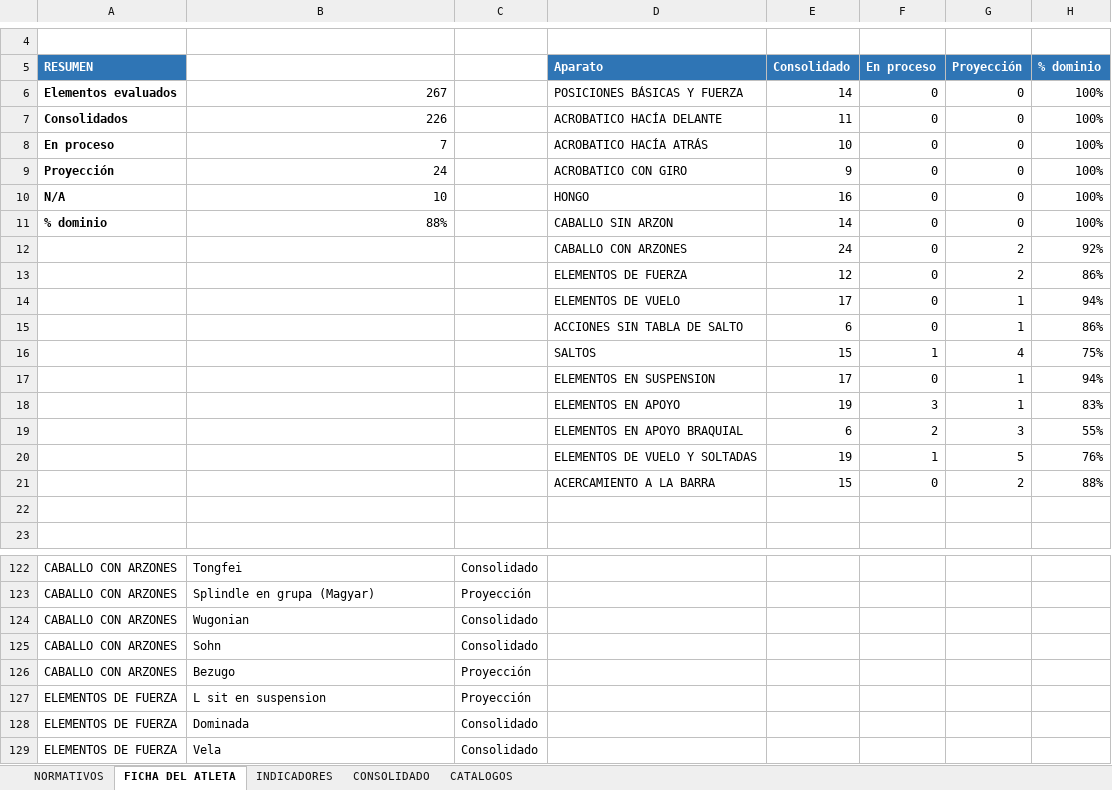
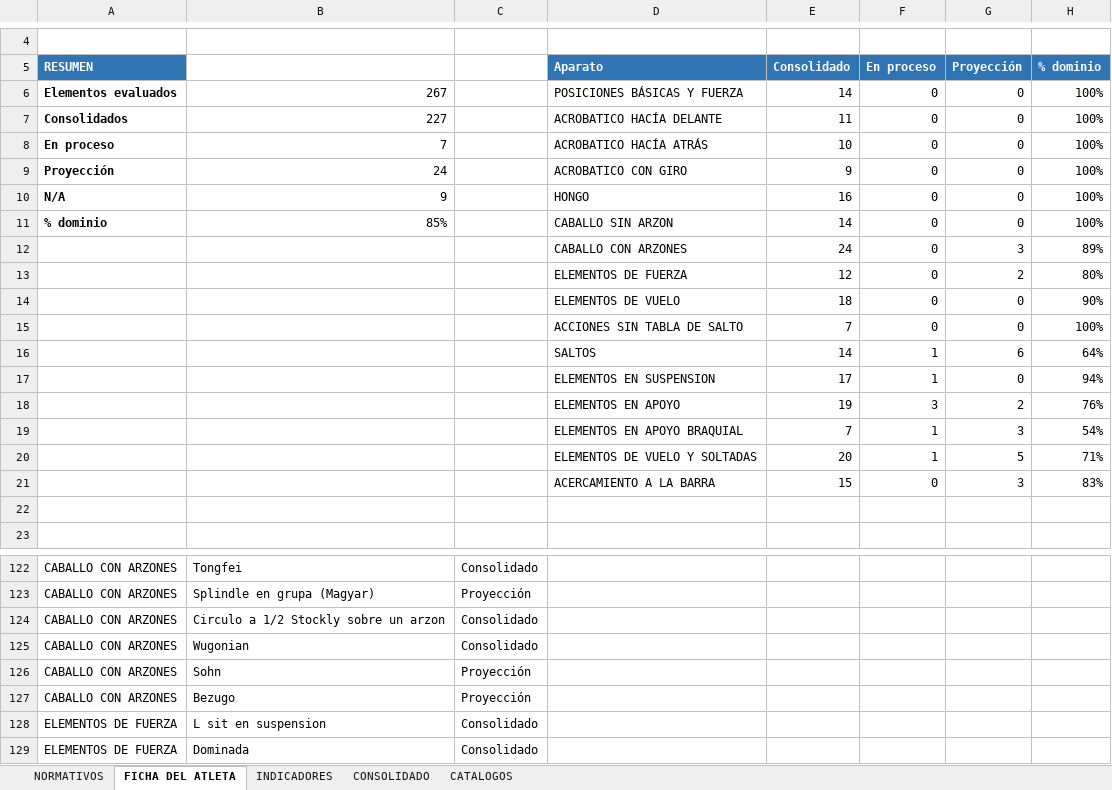
Before and after one commit to josemanueljaimemorales/GAV-APP-AKC, an Excel workbook: modulos/normativos/NORMATIVOS_AKC.xlsx, sheet FICHA DEL ATLETA, drawn as a sheet; only a part is shown, gaps mark what is left out; the shorter side is filled out with more unchanged rows; values as stored, in another font and other column widths than the file's, no borders; conditional formats not drawn; removed rows and columns are numbered as before the commit, all else as after; the diff covers the shown part only; the diff names each change by its address in the sheet, - before the commit and + after, or states it on an @@ line.

```diff
--- a/modulos/normativos/NORMATIVOS_AKC.xlsx (sheet FICHA DEL ATLETA)
+++ b/modulos/normativos/NORMATIVOS_AKC.xlsx (sheet FICHA DEL ATLETA)
-B7: 226
+B7: 227
-B10: 10
+B10: 9
-B11: 88%
+B11: 85%
-G12 (Proyección): 2
+G12 (Proyección): 3
-H12 (% dominio): 92%
+H12 (% dominio): 89%
-H13 (% dominio): 86%
+H13 (% dominio): 80%
-row 14:  |  |  | ELEMENTOS DE VUELO | 17 | 0 | 1 | 94%
-row 15:  |  |  | ACCIONES SIN TABLA DE SALTO | 6 | 0 | 1 | 86%
-row 16:  |  |  | SALTOS | 15 | 1 | 4 | 75%
+row 14:  |  |  | ELEMENTOS DE VUELO | 18 | 0 | 0 | 90%
+row 15:  |  |  | ACCIONES SIN TABLA DE SALTO | 7 | 0 | 0 | 100%
+row 16:  |  |  | SALTOS | 14 | 1 | 6 | 64%
-F17 (En proceso): 0
+F17 (En proceso): 1
-G17 (Proyección): 1
+G17 (Proyección): 0
-G18 (Proyección): 1
+G18 (Proyección): 2
-H18 (% dominio): 83%
+H18 (% dominio): 76%
-row 19:  |  |  | ELEMENTOS EN APOYO BRAQUIAL | 6 | 2 | 3 | 55%
+row 19:  |  |  | ELEMENTOS EN APOYO BRAQUIAL | 7 | 1 | 3 | 54%
-E20 (Consolidado): 19
+E20 (Consolidado): 20
-H20 (% dominio): 76%
+H20 (% dominio): 71%
-G21 (Proyección): 2
+G21 (Proyección): 3
-H21 (% dominio): 88%
+H21 (% dominio): 83%
+row 124: CABALLO CON ARZONES | Circulo a 1/2 Stockly sobre un arzon | Consolidado
-C126: Consolidado
+C126: Proyección
-C128: Proyección
+C128: Consolidado
```
Also changed, not shown: 2 added rows and 46 edited cells elsewhere in this sheet, sheet NORMATIVOS, sheet CONSOLIDADO, sheet INDICADORES, sheet CATALOGOS, formulas that keep their value, charts or pictures, 25 other files.
